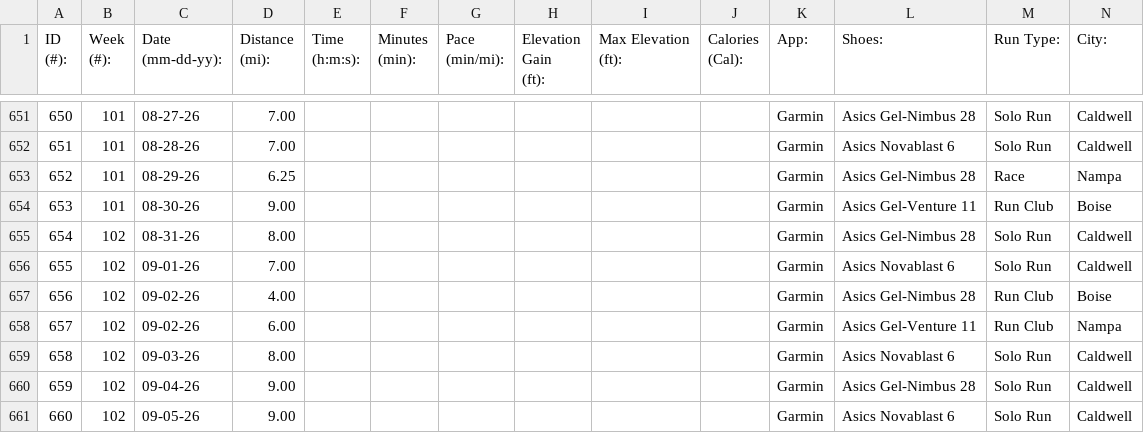
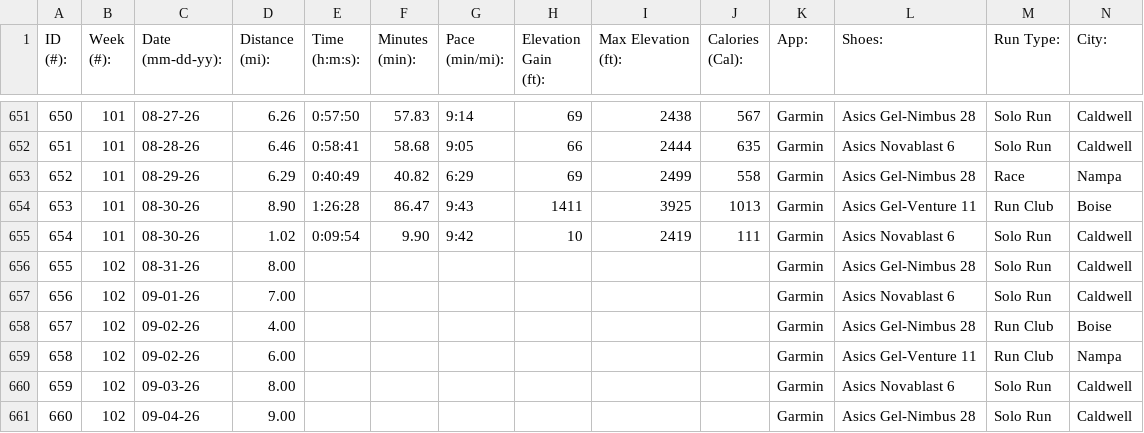
Before and after one commit to dkloeppe/runslog, a CSV file: Runs.csv, drawn as a sheet; only a part is shown, gaps mark what is left out; the shorter side is filled out with more unchanged rows; addresses are those after the commit; rows hold the shown columns only; the diff covers the shown part only; the diff names each change by its address in the sheet, - before the commit and + after, or states it on an @@ line.

```diff
--- a/Runs.csv
+++ b/Runs.csv
-D651 (Distance (mi):): 7.00
+D651 (Distance (mi):): 6.26
-E651 (Time (h:m:s):): (empty)
+E651 (Time (h:m:s):): 0:57:50
-F651 (Minutes (min):): (empty)
+F651 (Minutes (min):): 57.83
-G651 (Pace (min/mi):): (empty)
+G651 (Pace (min/mi):): 9:14
-H651 (Elevation Gain (ft):): (empty)
+H651 (Elevation Gain (ft):): 69
-I651 (Max Elevation (ft):): (empty)
+I651 (Max Elevation (ft):): 2438
-J651 (Calories (Cal):): (empty)
+J651 (Calories (Cal):): 567
-D652 (Distance (mi):): 7.00
+D652 (Distance (mi):): 6.46
-E652 (Time (h:m:s):): (empty)
+E652 (Time (h:m:s):): 0:58:41
-F652 (Minutes (min):): (empty)
+F652 (Minutes (min):): 58.68
-G652 (Pace (min/mi):): (empty)
+G652 (Pace (min/mi):): 9:05
-H652 (Elevation Gain (ft):): (empty)
+H652 (Elevation Gain (ft):): 66
-I652 (Max Elevation (ft):): (empty)
+I652 (Max Elevation (ft):): 2444
-J652 (Calories (Cal):): (empty)
+J652 (Calories (Cal):): 635
-D653 (Distance (mi):): 6.25
+D653 (Distance (mi):): 6.29
-E653 (Time (h:m:s):): (empty)
+E653 (Time (h:m:s):): 0:40:49
-F653 (Minutes (min):): (empty)
+F653 (Minutes (min):): 40.82
-G653 (Pace (min/mi):): (empty)
+G653 (Pace (min/mi):): 6:29
-H653 (Elevation Gain (ft):): (empty)
+H653 (Elevation Gain (ft):): 69
-I653 (Max Elevation (ft):): (empty)
+I653 (Max Elevation (ft):): 2499
-J653 (Calories (Cal):): (empty)
+J653 (Calories (Cal):): 558
-D654 (Distance (mi):): 9.00
+D654 (Distance (mi):): 8.90
-E654 (Time (h:m:s):): (empty)
+E654 (Time (h:m:s):): 1:26:28
-F654 (Minutes (min):): (empty)
+F654 (Minutes (min):): 86.47
-G654 (Pace (min/mi):): (empty)
+G654 (Pace (min/mi):): 9:43
-H654 (Elevation Gain (ft):): (empty)
+H654 (Elevation Gain (ft):): 1411
-I654 (Max Elevation (ft):): (empty)
+I654 (Max Elevation (ft):): 3925
-J654 (Calories (Cal):): (empty)
+J654 (Calories (Cal):): 1013
+row 655: 654 | 101 | 08-30-26 | 1.02 | 0:09:54 | 9.90 | 9:42 | 10 | 2419 | 111 | Garmin | Asics Novablast 6 | Solo Run | Caldwell
@@ column A (ID (#):) renumbered from row 656 down @@
```
Also changed, not shown: 32 edited cells elsewhere in this file, 7 other files.
